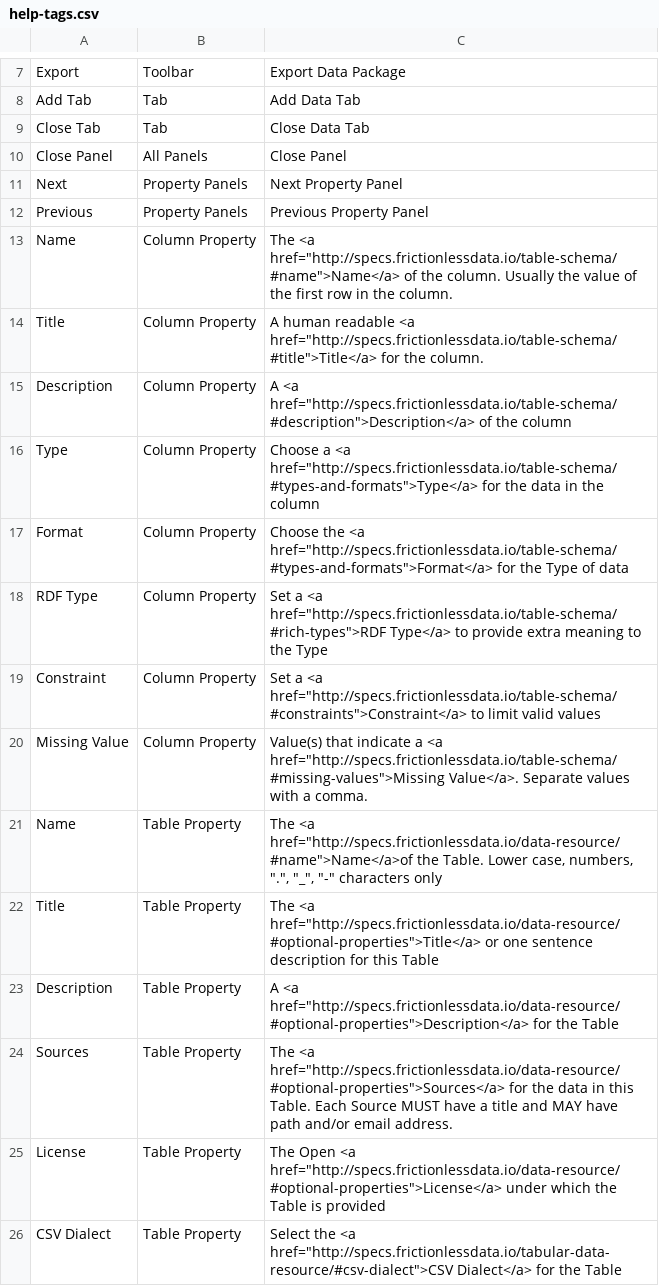
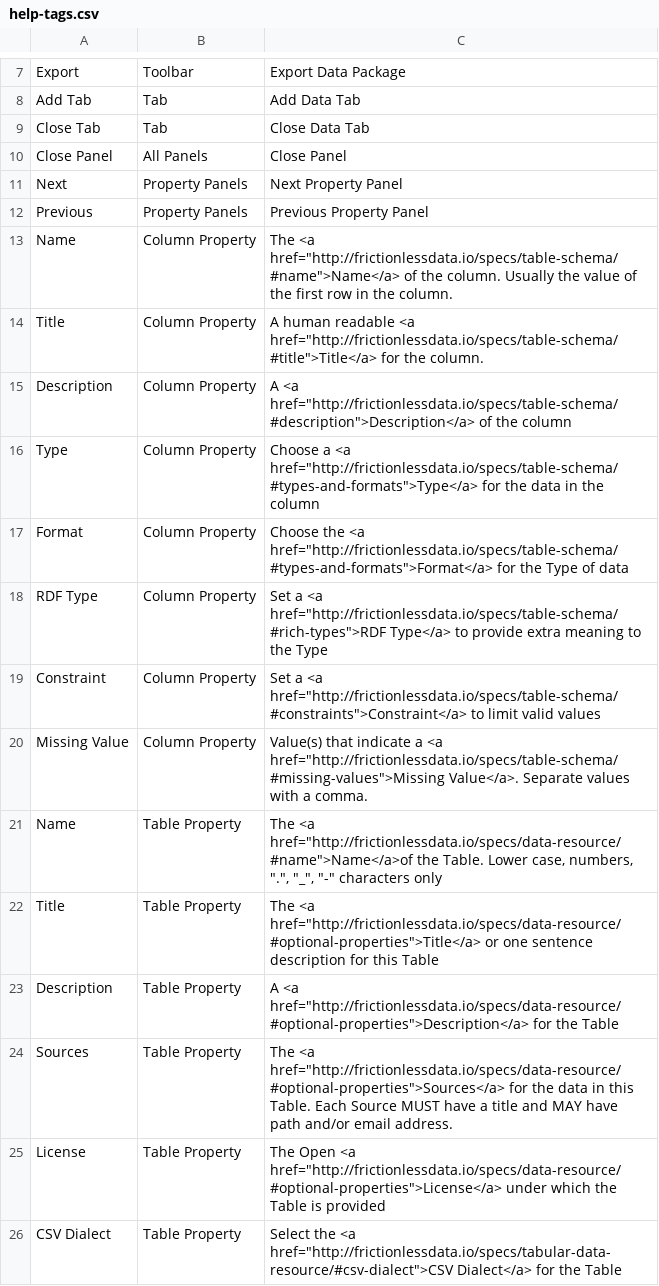
Before and after one commit to qcif/data-curator, a CSV file: help-tags.csv, drawn as a sheet; only a part is shown, gaps mark what is left out; the diff covers the shown part only.

Commit message:
update frictionlessdata.io/specs links

```diff
--- a/help-tags.csv
+++ b/help-tags.csv
@@ -12,15 +12,15 @@ Next,Property Panels,Next Property Panel
 Previous,Property Panels,Previous Property Panel
-Name,Column Property,"The <a href=""http://specs.frictionlessdata.io/table-schema/#name"">Name</a> of the column. Usually the value of the first row in the column."
-Title,Column Property,"A human readable <a href=""http://specs.frictionlessdata.io/table-schema/#title"">Title</a> for the column."
-Description,Column Property,"A <a href=""http://specs.frictionlessdata.io/table-schema/#description"">Description</a> of the column"
-Type,Column Property,"Choose a <a href=""http://specs.frictionlessdata.io/table-schema/#types-and-formats"">Type</a> for the data in the column"
-Format,Column Property,"Choose the <a href=""http://specs.frictionlessdata.io/table-schema/#types-and-formats"">Format</a> for the Type of data"
-RDF Type,Column Property,"Set a <a href=""http://specs.frictionlessdata.io/table-schema/#rich-types"">RDF Type</a> to provide extra meaning to the Type"
-Constraint,Column Property,"Set a <a href=""http://specs.frictionlessdata.io/table-schema/#constraints"">Constraint</a> to limit valid values"
-Missing Value,Column Property,"Value(s) that indicate a <a href=""http://specs.frictionlessdata.io/table-schema/#missing-values"">Missing Value</a>. Separate values with a comma."
-Name,Table Property,"The <a href=""http://specs.frictionlessdata.io/data-resource/#name"">Name</a>of the Table. Lower case, numbers, ""."", ""_"", ""-"" characters only"
-Title,Table Property,"The <a href=""http://specs.frictionlessdata.io/data-resource/#optional-properties"">Title</a> or one sentence description for this Table"
-Description,Table Property,"A <a href=""http://specs.frictionlessdata.io/data-resource/#optional-properties"">Description</a> for the Table"
-Sources,Table Property,"The <a href=""http://specs.frictionlessdata.io/data-resource/#optional-properties"">Sources</a> for the data in this Table. Each Source MUST have a title and MAY have path and/or email address."
-License,Table Property,"The Open <a href=""http://specs.frictionlessdata.io/data-resource/#optional-properties"">License</a> under which the Table is provided"
-CSV Dialect,Table Property,"Select the <a href=""http://specs.frictionlessdata.io/tabular-data-resource/#csv-dialect"">CSV Dialect</a> for the Table"
+Name,Column Property,"The <a href=""http://frictionlessdata.io/specs/table-schema/#name"">Name</a> of the column. Usually the value of the first row in the column."
+Title,Column Property,"A human readable <a href=""http://frictionlessdata.io/specs/table-schema/#title"">Title</a> for the column."
+Description,Column Property,"A <a href=""http://frictionlessdata.io/specs/table-schema/#description"">Description</a> of the column"
+Type,Column Property,"Choose a <a href=""http://frictionlessdata.io/specs/table-schema/#types-and-formats"">Type</a> for the data in the column"
+Format,Column Property,"Choose the <a href=""http://frictionlessdata.io/specs/table-schema/#types-and-formats"">Format</a> for the Type of data"
+RDF Type,Column Property,"Set a <a href=""http://frictionlessdata.io/specs/table-schema/#rich-types"">RDF Type</a> to provide extra meaning to the Type"
+Constraint,Column Property,"Set a <a href=""http://frictionlessdata.io/specs/table-schema/#constraints"">Constraint</a> to limit valid values"
+Missing Value,Column Property,"Value(s) that indicate a <a href=""http://frictionlessdata.io/specs/table-schema/#missing-values"">Missing Value</a>. Separate values with a comma."
+Name,Table Property,"The <a href=""http://frictionlessdata.io/specs/data-resource/#name"">Name</a>of the Table. Lower case, numbers, ""."", ""_"", ""-"" characters only"
+Title,Table Property,"The <a href=""http://frictionlessdata.io/specs/data-resource/#optional-properties"">Title</a> or one sentence description for this Table"
+Description,Table Property,"A <a href=""http://frictionlessdata.io/specs/data-resource/#optional-properties"">Description</a> for the Table"
+Sources,Table Property,"The <a href=""http://frictionlessdata.io/specs/data-resource/#optional-properties"">Sources</a> for the data in this Table. Each Source MUST have a title and MAY have path and/or email address."
+License,Table Property,"The Open <a href=""http://frictionlessdata.io/specs/data-resource/#optional-properties"">License</a> under which the Table is provided"
+CSV Dialect,Table Property,"Select the <a href=""http://frictionlessdata.io/specs/tabular-data-resource/#csv-dialect"">CSV Dialect</a> for the Table"
```
Also changed, not shown: 14 edited cells elsewhere in this file, 20 other files.
